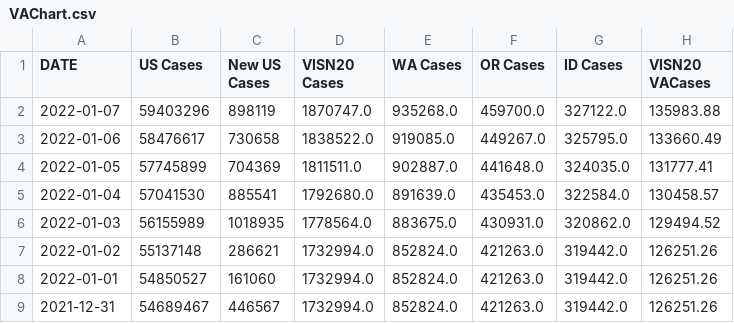
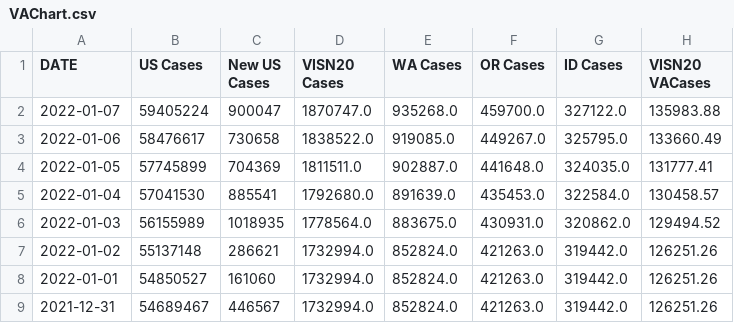
Before and after one commit to Sharma6614/VACCTTest, a CSV file: VAChart.csv, drawn as a sheet; only a part is shown; the diff names each change by its address in the sheet, - before the commit and + after, or states it on an @@ line.

```diff
--- a/VAChart.csv
+++ b/VAChart.csv
-B2 (US Cases): 59403296
+B2 (US Cases): 59405224
-C2 (New US Cases): 898119
+C2 (New US Cases): 900047
```
Also changed, not shown: CCTVAChart2.csv, CountyVACOVID.csv.
